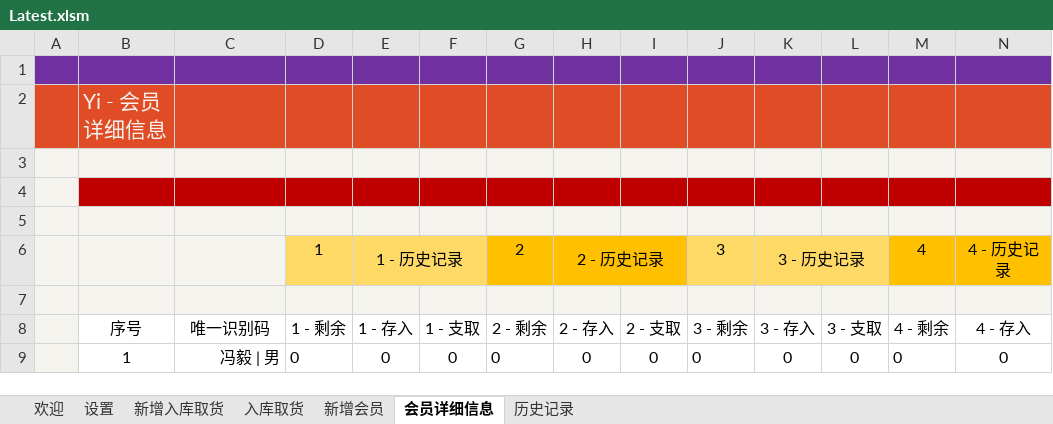
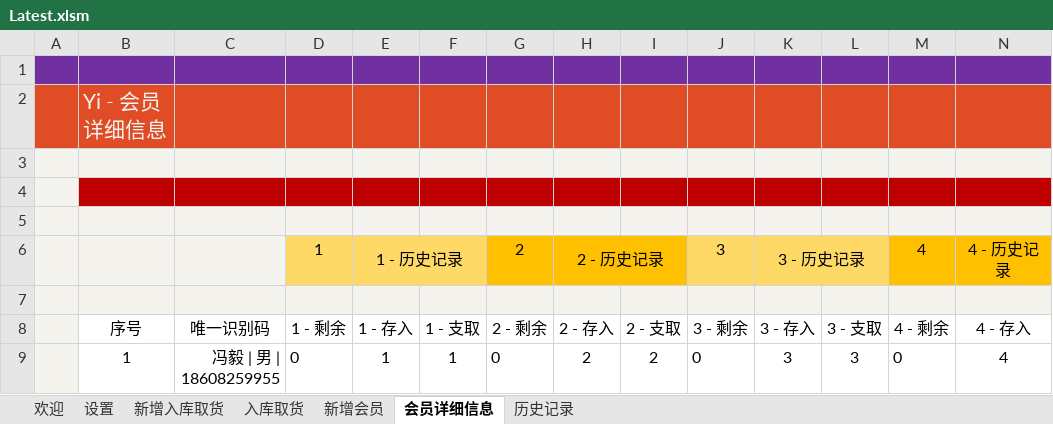
Before and after one commit to ilikeyi/Office, an Excel workbook: Storage/Latest.xlsm, sheet 会员详细信息, drawn as a sheet; only a part is shown; values as stored, in another font and other column widths than the file's, no borders; charts and pictures and conditional formats and table styles not drawn; removed rows and columns are numbered as before the commit, all else as after; rows hold the shown columns only; the diff names each change by its address in the sheet, - before the commit and + after, or states it on an @@ line.

Commit message:
v1.3

```diff
--- a/Storage/Latest.xlsm (sheet 会员详细信息)
+++ b/Storage/Latest.xlsm (sheet 会员详细信息)
-row 9:  | 1 | 冯毅 | 男 | 0 | 0 | 0 | 0 | 0 | 0 | 0 | 0 | 0 | 0 | 0
+row 9:  | 1 | 冯毅 | 男 | 18608259955 | 0 | 1 | 1 | 0 | 2 | 2 | 0 | 3 | 3 | 0 | 4
```
Also changed, not shown: sheet 设置, sheet 历史记录, sheet 欢迎, sheet 新增会员, sheet 新增入库取货, formulas that keep their value, charts or pictures.
